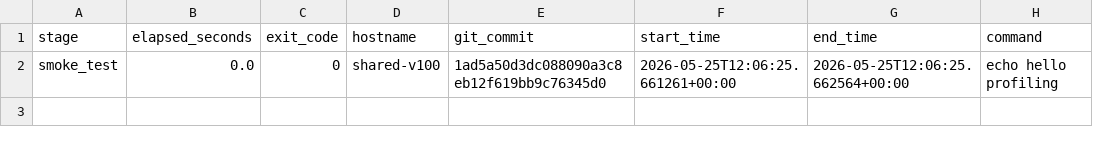
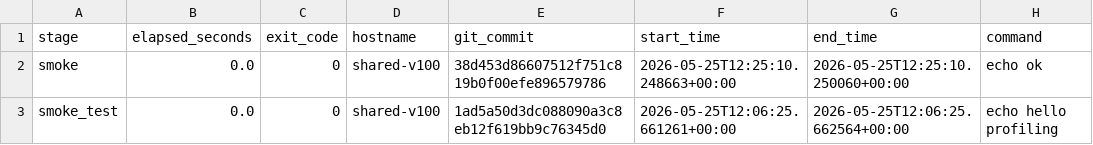
Before and after one commit to ictzft/deepmd-al-hpc, a CSV file: experiments/profiling/v100/profile_summary.csv, drawn as a sheet; the diff names each change by its address in the sheet, - before the commit and + after, or states it on an @@ line.

```diff
--- a/experiments/profiling/v100/profile_summary.csv
+++ b/experiments/profiling/v100/profile_summary.csv
+row 2: smoke | 0.0 | 0 | shared-v100 | 38d453d86607512f751c819b0f00efe896579786 | 2026-05-25T12:25:10.248663+00:00 | 2026-05-25T12:25:10.250060+00:00 | echo ok
```
Also changed, not shown: 23 other files.
